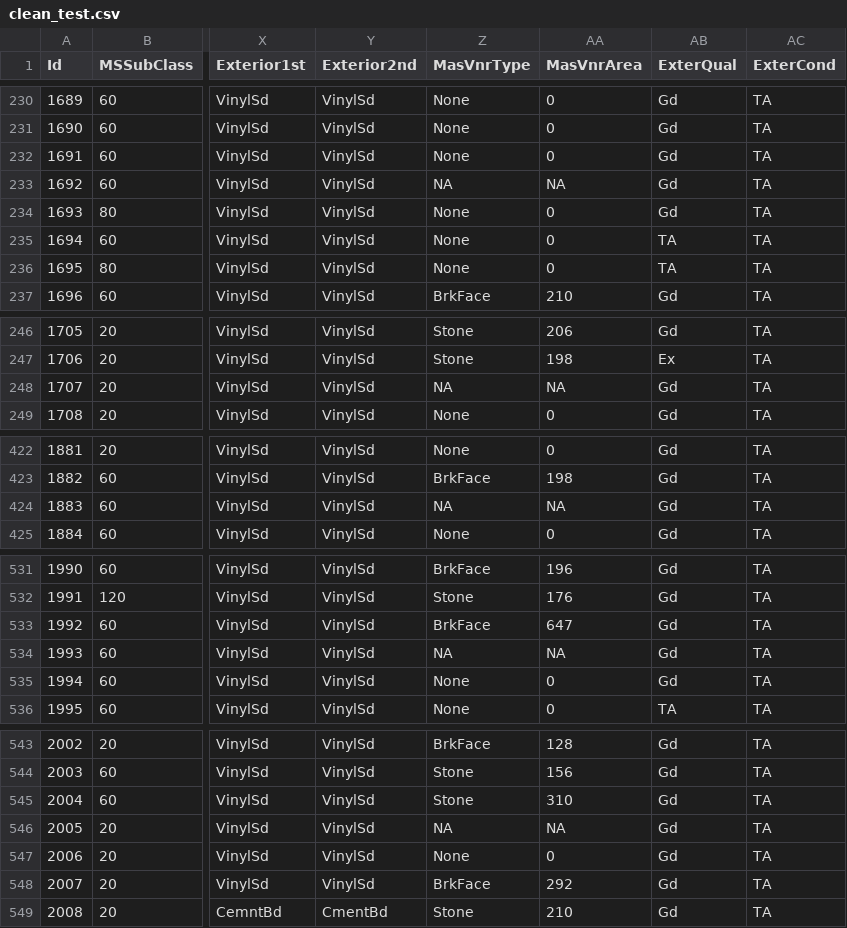
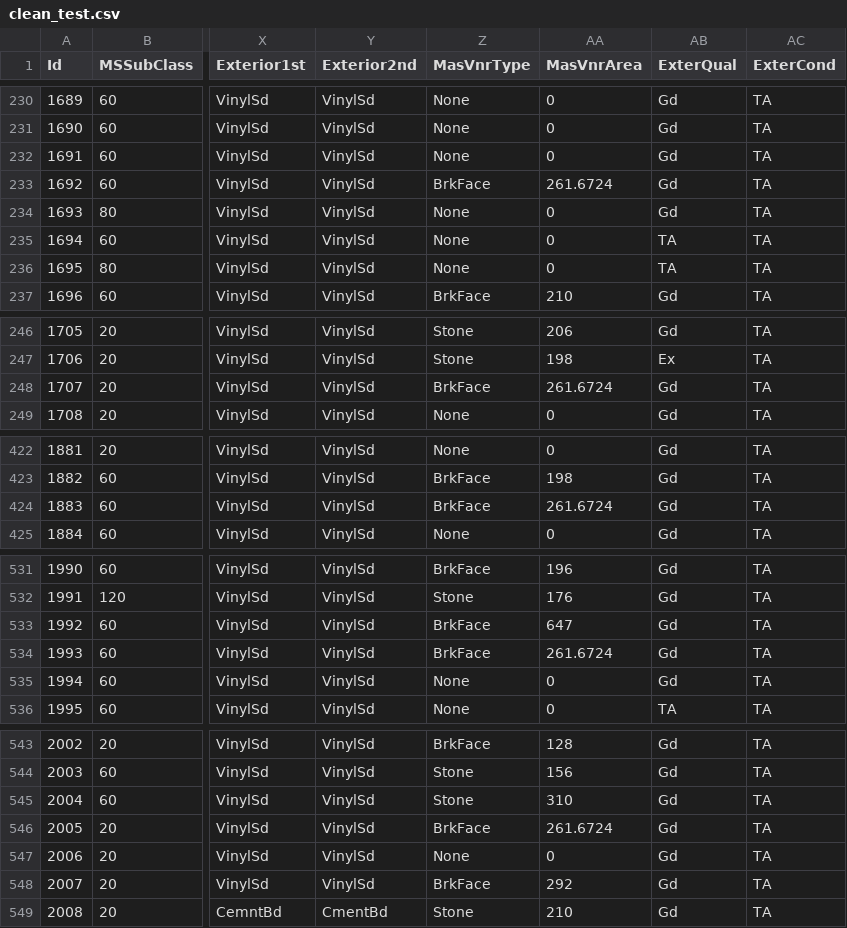
Before and after one commit to saudino480/machina_ex_kaggle, a CSV file: Charlie/datafiles/clean_test.csv, drawn as a sheet; only a part is shown, gaps mark what is left out; the diff covers the shown part only; the diff names each change by its address in the sheet, - before the commit and + after, or states it on an @@ line.

Commit message:
Imputed MasVnrArea and MasVnrType in Datasets

```diff
--- a/Charlie/datafiles/clean_test.csv
+++ b/Charlie/datafiles/clean_test.csv
-Z233 (MasVnrType): NA
+Z233 (MasVnrType): BrkFace
-AA233 (MasVnrArea): NA
+AA233 (MasVnrArea): 261.6724
-Z248 (MasVnrType): NA
+Z248 (MasVnrType): BrkFace
-AA248 (MasVnrArea): NA
+AA248 (MasVnrArea): 261.6724
-Z424 (MasVnrType): NA
+Z424 (MasVnrType): BrkFace
-AA424 (MasVnrArea): NA
+AA424 (MasVnrArea): 261.6724
-Z534 (MasVnrType): NA
+Z534 (MasVnrType): BrkFace
-AA534 (MasVnrArea): NA
+AA534 (MasVnrArea): 261.6724
-Z546 (MasVnrType): NA
+Z546 (MasVnrType): BrkFace
-AA546 (MasVnrArea): NA
+AA546 (MasVnrArea): 261.6724
```
Also changed, not shown: 21 edited cells elsewhere in this file.
